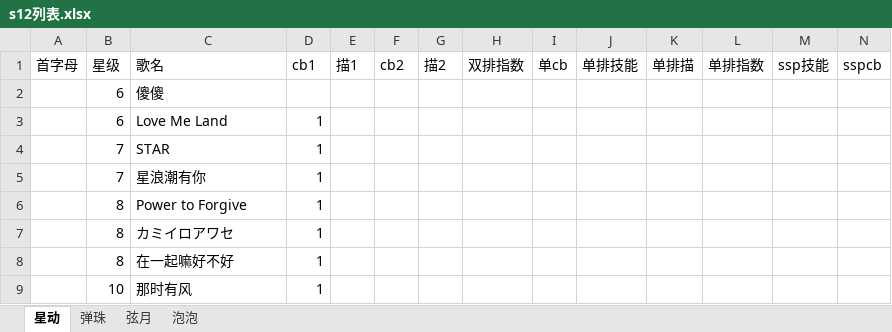
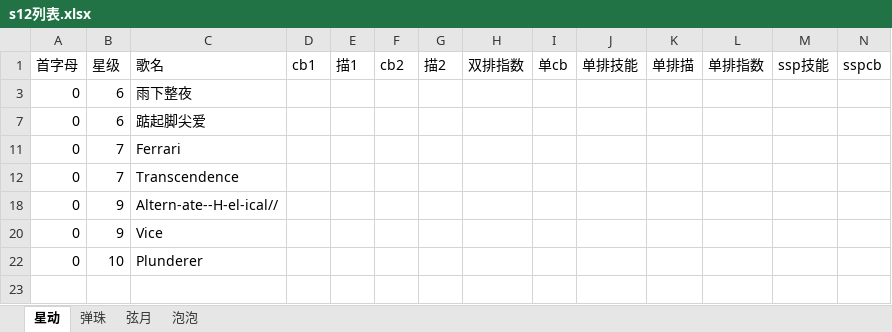
Before and after one commit to Photon26/py_xw, an Excel workbook: s12列表.xlsx, sheet 星动, drawn as a sheet; only a part is shown; values as stored, in another font and other column widths than the file's, no borders; removed rows and columns are numbered as before the commit, all else as after; rows hold the shown columns only; the diff names each change by its address in the sheet, - before the commit and + after, or states it on an @@ line.

```diff
--- a/s12列表.xlsx (sheet 星动)
+++ b/s12列表.xlsx (sheet 星动)
-row 2:  | 6 | 傻傻
-row 3:  | 6 | Love Me Land | 1
-row 4:  | 7 | STAR | 1
-row 5:  | 7 | 星浪潮有你 | 1
-row 6:  | 8 | Power to Forgive | 1
-row 7:  | 8 | カミイロアワセ | 1
-row 8:  | 8 | 在一起嘛好不好 | 1
-row 9:  | 10 | 那时有风 | 1
+row 3: 0 | 6 | 雨下整夜
+row 7: 0 | 6 | 踮起脚尖爱
+row 11: 0 | 7 | Ferrari
+row 12: 0 | 7 | Transcendence
+row 18: 0 | 9 | Altern-ate--H-el-ical//
+row 20: 0 | 9 | Vice
+row 22: 0 | 10 | Plunderer
```
Also changed, not shown: sheet 泡泡, sheet 弹珠, sheet 弦月, hidden cells, 1 other file.
